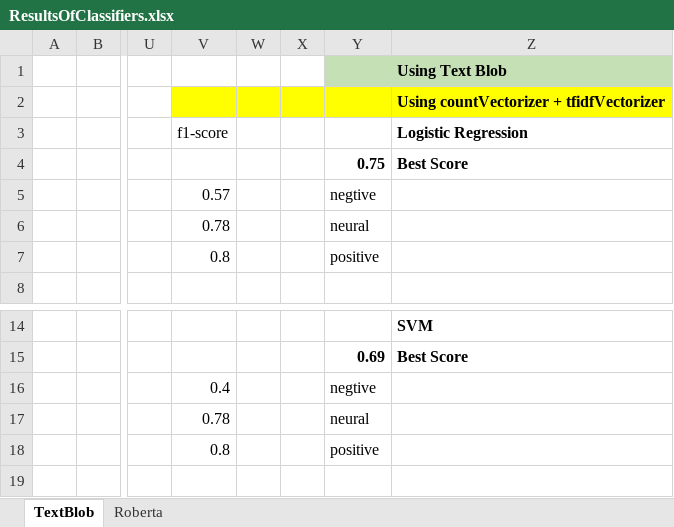
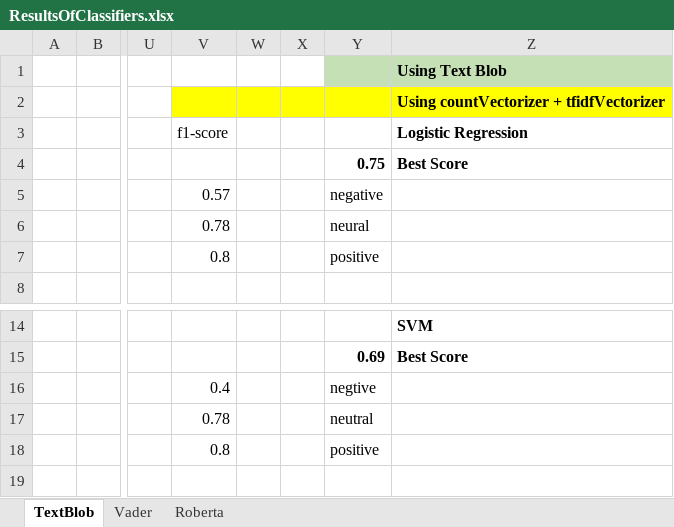
Before and after one commit to HWhr3000/F12AA_TextAnalystics, an Excel workbook: reports/ResultsOfClassifiers.xlsx, sheet TextBlob, drawn as a sheet; only a part is shown, gaps mark what is left out; values as stored, in another font and other column widths than the file's, no borders; the diff names each change by its address in the sheet, - before the commit and + after, or states it on an @@ line.

Commit message:
Update ResultsOfClassifiers.xlsx
Updated with Vader results

```diff
--- a/reports/ResultsOfClassifiers.xlsx (sheet TextBlob)
+++ b/reports/ResultsOfClassifiers.xlsx (sheet TextBlob)
+sheet tab: Vader
-Y5: negtive
+Y5: negative
-Y17: neural
+Y17: neutral
```
Also changed, not shown: sheet Roberta.
